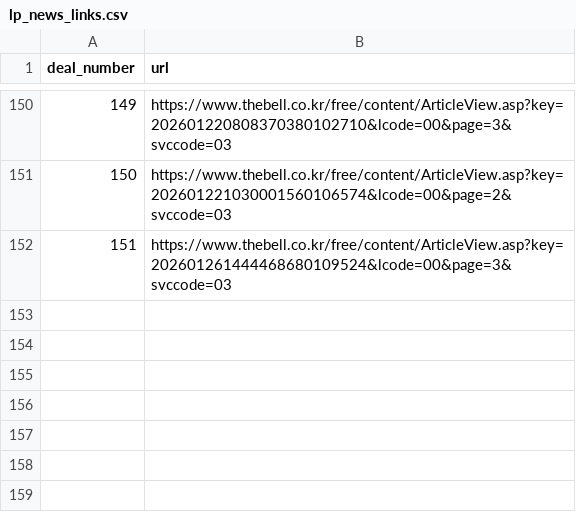
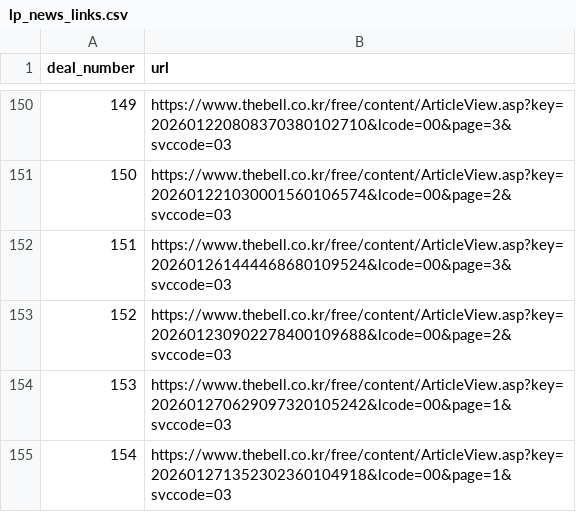
Before and after one commit to LFIntern/VC-News, a CSV file: lp_news_links.csv, drawn as a sheet; only a part is shown, gaps mark what is left out.

```diff
--- a/lp_news_links.csv
+++ b/lp_news_links.csv
@@ -152 +152,4 @@
 151,https://www.thebell.co.kr/free/content/ArticleView.asp?key=202601261444468680109524&lcode=00&page=3&svccode=03
+152,https://www.thebell.co.kr/free/content/ArticleView.asp?key=202601230902278400109688&lcode=00&page=2&svccode=03
+153,https://www.thebell.co.kr/free/content/ArticleView.asp?key=202601270629097320105242&lcode=00&page=1&svccode=03
+154,https://www.thebell.co.kr/free/content/ArticleView.asp?key=202601271352302360104918&lcode=00&page=1&svccode=03
```
Also changed, not shown: lp_news_master_log.csv, lp_news_summaries.csv, 2 other files.
